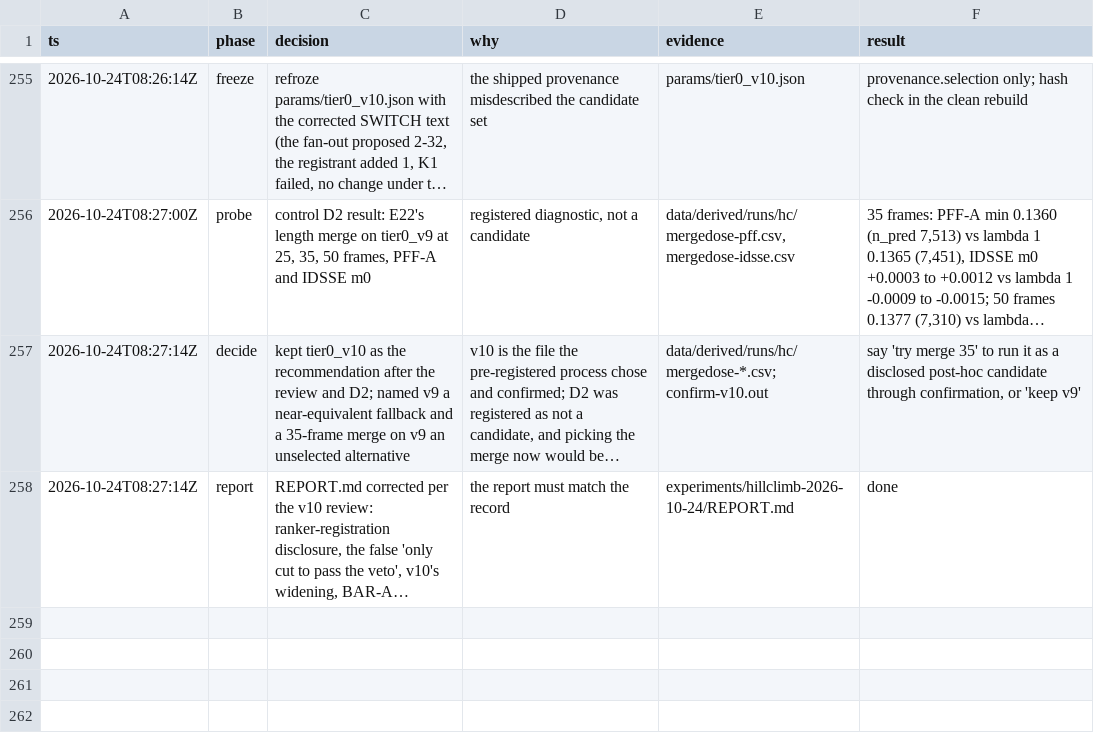
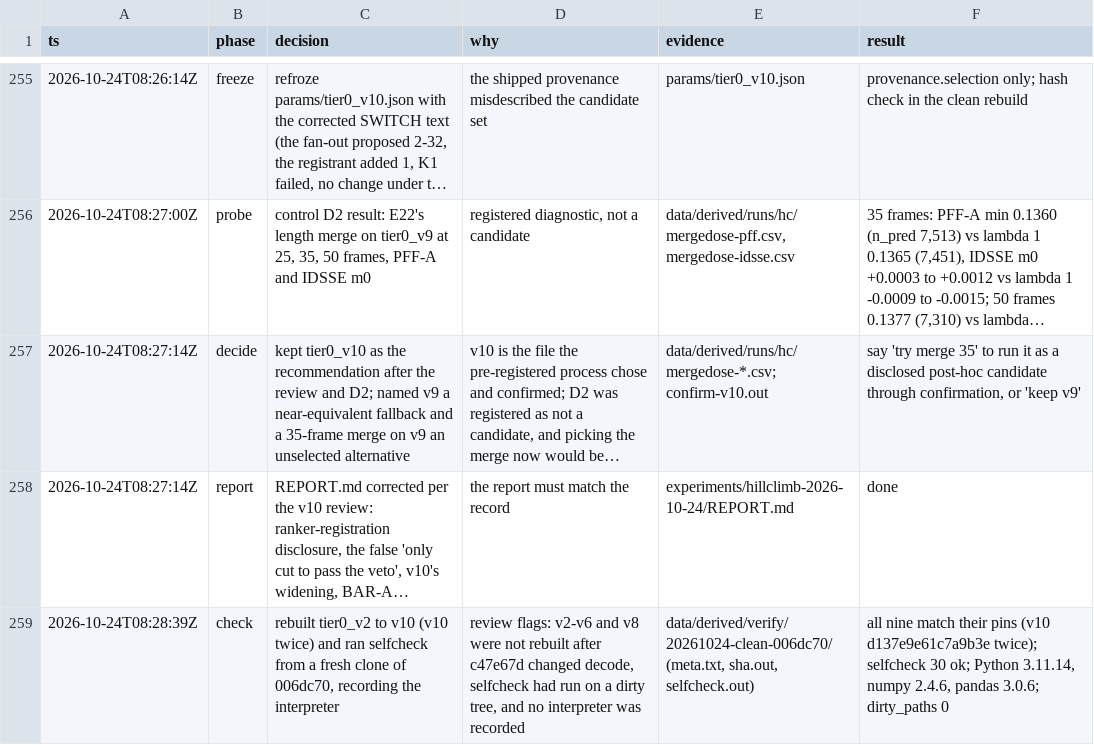
Before and after one commit to shishirmehto/more-than-a-hack-2027, a TSV file: .audit/hillclimb-2026-10-24.tsv, drawn as a sheet; only a part is shown, gaps mark what is left out; long unchanged cells end in …; the diff names each change by its address in the sheet, - before the commit and + after, or states it on an @@ line.

Commit message:
Record the clean v2-v10 rebuild at 006dc70

```diff
--- a/.audit/hillclimb-2026-10-24.tsv
+++ b/.audit/hillclimb-2026-10-24.tsv
+row 259: 2026-10-24T08:28:39Z | check | rebuilt tier0_v2 to v10 (v10 twice) and ran selfcheck from a fresh clone of 006dc70, recording the interpreter | review flags: v2-v6 and v8 were not rebuilt after c47e67d changed decode, selfcheck had run on a dirty tree, and no interpreter was recorded | data/derived/verify/20261024-clean-006dc70/ (meta.txt, sha.out, selfcheck.out) | all nine match their pins (v10 d137e9e61c7a9b3e twice); selfcheck 30 ok; Python 3.11.14, numpy 2.4.6, pandas 3.0.6; dirty_paths 0
```
Also changed, not shown: 1 other file.
